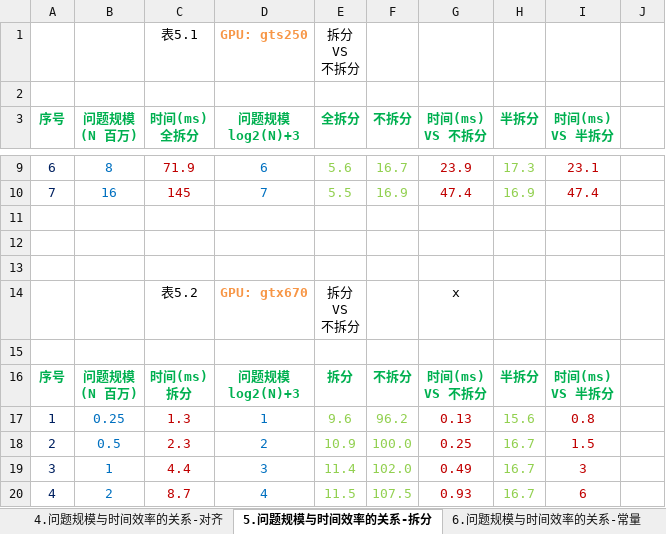
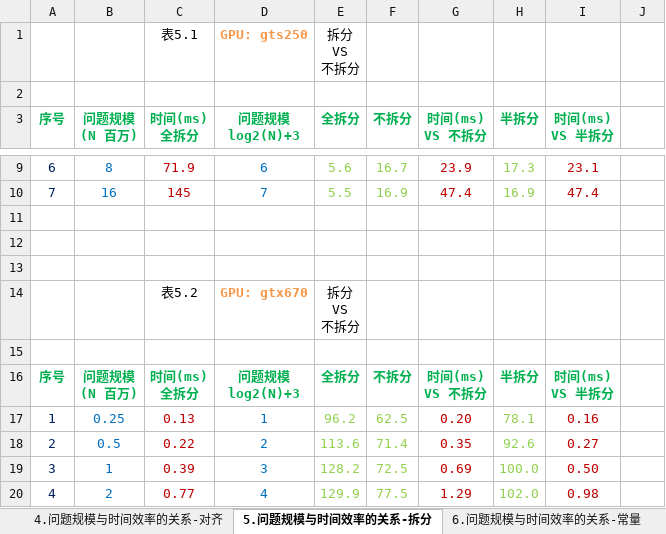
Before and after one commit to soulsheng/CudaAccMs3d, an Excel workbook: doc/基于CUDA的三维动画实时绘制效率改善算法.xlsx, sheet 5.问题规模与时间效率的关系-拆分, drawn as a sheet; only a part is shown, gaps mark what is left out; values as stored, in another font and other column widths than the file's, no borders; charts and pictures not drawn; ↵ is a line break in a cell; the diff covers the shown part only; the diff names each change by its address in the sheet, - before the commit and + after, or states it on an @@ line.

```diff
--- a/doc/基于CUDA的三维动画实时绘制效率改善算法.xlsx (sheet 5.问题规模与时间效率的关系-拆分)
+++ b/doc/基于CUDA的三维动画实时绘制效率改善算法.xlsx (sheet 5.问题规模与时间效率的关系-拆分)
-G14 (时间(ms) VS 不拆分): x
+G14 (时间(ms) VS 不拆分): (empty)
-C16 (时间(ms) 全拆分): 时间(ms) ↵ 拆分
+C16 (时间(ms) 全拆分): 时间(ms) ↵ 全拆分
-E16 (全拆分): 拆分
+E16 (全拆分): 全拆分
-C17 (时间(ms) 全拆分): 1.3
+C17 (时间(ms) 全拆分): 0.13
-E17 (全拆分): 9.6
+E17 (全拆分): 96.2
-F17 (不拆分): 96.2
+F17 (不拆分): 62.5
-G17 (时间(ms) VS 不拆分): 0.13
+G17 (时间(ms) VS 不拆分): 0.20
-H17 (半拆分): 15.6
+H17 (半拆分): 78.1
-I17 (时间(ms) VS 半拆分): 0.8
+I17 (时间(ms) VS 半拆分): 0.16
-C18 (时间(ms) 全拆分): 2.3
+C18 (时间(ms) 全拆分): 0.22
-E18 (全拆分): 10.9
+E18 (全拆分): 113.6
-F18 (不拆分): 100.0
+F18 (不拆分): 71.4
-G18 (时间(ms) VS 不拆分): 0.25
+G18 (时间(ms) VS 不拆分): 0.35
-H18 (半拆分): 16.7
+H18 (半拆分): 92.6
-I18 (时间(ms) VS 半拆分): 1.5
+I18 (时间(ms) VS 半拆分): 0.27
-C19 (时间(ms) 全拆分): 4.4
+C19 (时间(ms) 全拆分): 0.39
-E19 (全拆分): 11.4
+E19 (全拆分): 128.2
-F19 (不拆分): 102.0
+F19 (不拆分): 72.5
-G19 (时间(ms) VS 不拆分): 0.49
+G19 (时间(ms) VS 不拆分): 0.69
-H19 (半拆分): 16.7
+H19 (半拆分): 100.0
-I19 (时间(ms) VS 半拆分): 3
+I19 (时间(ms) VS 半拆分): 0.50
-C20 (时间(ms) 全拆分): 8.7
+C20 (时间(ms) 全拆分): 0.77
-E20 (全拆分): 11.5
+E20 (全拆分): 129.9
-F20 (不拆分): 107.5
+F20 (不拆分): 77.5
-G20 (时间(ms) VS 不拆分): 0.93
+G20 (时间(ms) VS 不拆分): 1.29
-H20 (半拆分): 16.7
+H20 (半拆分): 102.0
-I20 (时间(ms) VS 半拆分): 6
+I20 (时间(ms) VS 半拆分): 0.98
```
Also changed, not shown: 1 added row, 1 removed row and 105 edited cells elsewhere in this sheet, charts or pictures.
